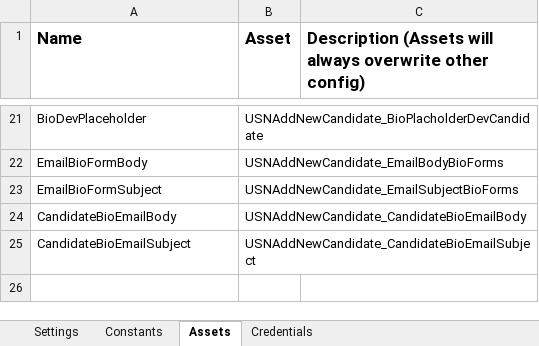
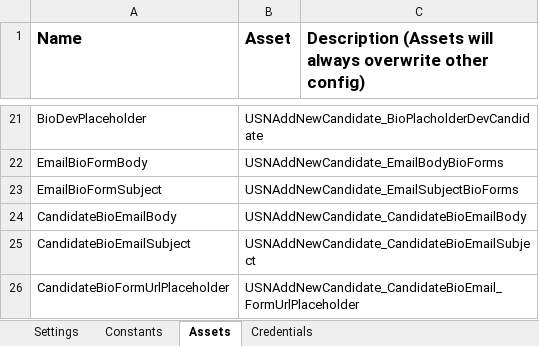
Before and after one commit to IonutMihaiNiculaUiPath/USNRobot_AddNewEmployeeCertifications, an Excel workbook: Data/Config.xlsx, sheet Assets, drawn as a sheet; only a part is shown, gaps mark what is left out; values as stored, in another font and other column widths than the file's, no borders; the diff names each change by its address in the sheet, - before the commit and + after, or states it on an @@ line.

Commit message:
Updated config file and added playground file for tests

```diff
--- a/Data/Config.xlsx (sheet Assets)
+++ b/Data/Config.xlsx (sheet Assets)
+row 26: CandidateBioFormUrlPlaceholder | USNAddNewCandidate_CandidateBioEmail_FormUrlPlaceholder
```
Also changed, not shown: 3 other files.
